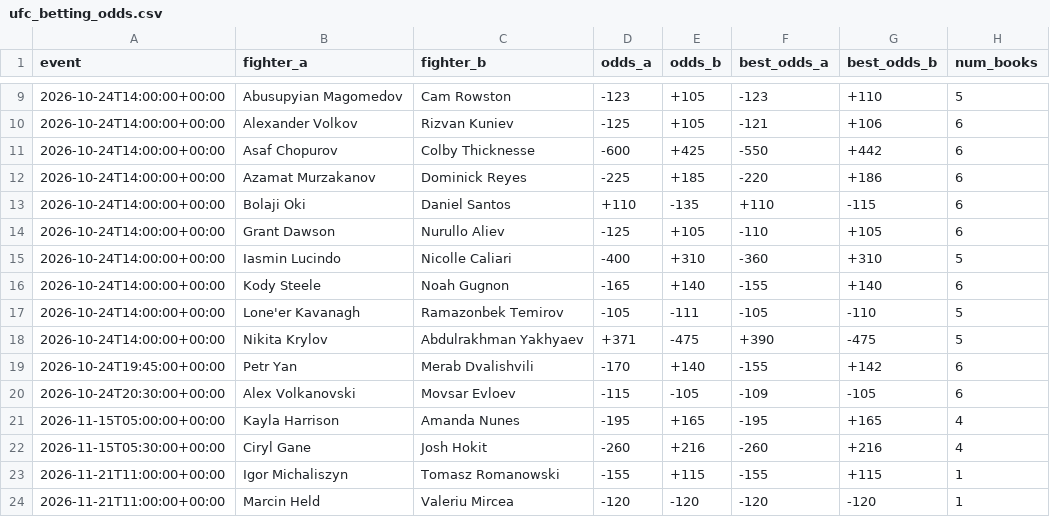
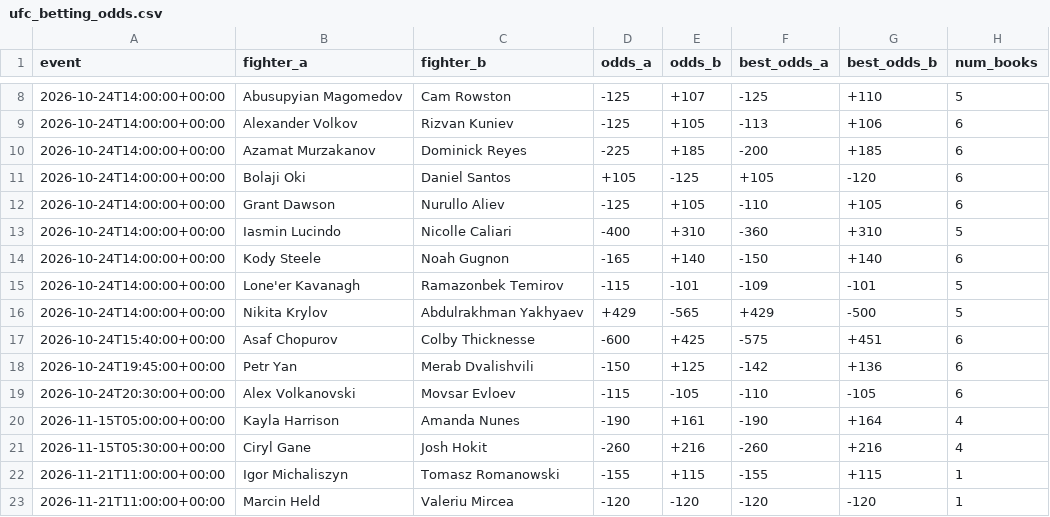
Before and after one commit to sockybobocky/ufc-data, a CSV file: ufc_betting_odds.csv, drawn as a sheet; only a part is shown, gaps mark what is left out; the diff covers the shown part only.

```diff
--- a/ufc_betting_odds.csv
+++ b/ufc_betting_odds.csv
@@ -9,14 +8,14 @@ event,fighter_a,fighter_b,odds_a,odds_b,best_odds_a,best_odds_b,num_books
-2026-10-24T14:00:00+00:00,Abusupyian Magomedov,Cam Rowston,-123,+105,-123,+110,5
-2026-10-24T14:00:00+00:00,Alexander Volkov,Rizvan Kuniev,-125,+105,-121,+106,6
-2026-10-24T14:00:00+00:00,Asaf Chopurov,Colby Thicknesse,-600,+425,-550,+442,6
-2026-10-24T14:00:00+00:00,Azamat Murzakanov,Dominick Reyes,-225,+185,-220,+186,6
-2026-10-24T14:00:00+00:00,Bolaji Oki,Daniel Santos,+110,-135,+110,-115,6
+2026-10-24T14:00:00+00:00,Abusupyian Magomedov,Cam Rowston,-125,+107,-125,+110,5
+2026-10-24T14:00:00+00:00,Alexander Volkov,Rizvan Kuniev,-125,+105,-113,+106,6
+2026-10-24T14:00:00+00:00,Azamat Murzakanov,Dominick Reyes,-225,+185,-200,+185,6
+2026-10-24T14:00:00+00:00,Bolaji Oki,Daniel Santos,+105,-125,+105,-120,6
 2026-10-24T14:00:00+00:00,Grant Dawson,Nurullo Aliev,-125,+105,-110,+105,6
 2026-10-24T14:00:00+00:00,Iasmin Lucindo,Nicolle Caliari,-400,+310,-360,+310,5
-2026-10-24T14:00:00+00:00,Kody Steele,Noah Gugnon,-165,+140,-155,+140,6
-2026-10-24T14:00:00+00:00,Lone'er Kavanagh,Ramazonbek Temirov,-105,-111,-105,-110,5
-2026-10-24T14:00:00+00:00,Nikita Krylov,Abdulrakhman Yakhyaev,+371,-475,+390,-475,5
-2026-10-24T19:45:00+00:00,Petr Yan,Merab Dvalishvili,-170,+140,-155,+142,6
-2026-10-24T20:30:00+00:00,Alex Volkanovski,Movsar Evloev,-115,-105,-109,-105,6
-2026-11-15T05:00:00+00:00,Kayla Harrison,Amanda Nunes,-195,+165,-195,+165,4
+2026-10-24T14:00:00+00:00,Kody Steele,Noah Gugnon,-165,+140,-150,+140,6
+2026-10-24T14:00:00+00:00,Lone'er Kavanagh,Ramazonbek Temirov,-115,-101,-109,-101,5
+2026-10-24T14:00:00+00:00,Nikita Krylov,Abdulrakhman Yakhyaev,+429,-565,+429,-500,5
+2026-10-24T15:40:00+00:00,Asaf Chopurov,Colby Thicknesse,-600,+425,-575,+451,6
+2026-10-24T19:45:00+00:00,Petr Yan,Merab Dvalishvili,-150,+125,-142,+136,6
+2026-10-24T20:30:00+00:00,Alex Volkanovski,Movsar Evloev,-115,-105,-110,-105,6
+2026-11-15T05:00:00+00:00,Kayla Harrison,Amanda Nunes,-190,+161,-190,+164,4
 2026-11-15T05:30:00+00:00,Ciryl Gane,Josh Hokit,-260,+216,-260,+216,4
```
Also changed, not shown: 1 removed row and 16 edited cells elsewhere in this file, 3 other files.
